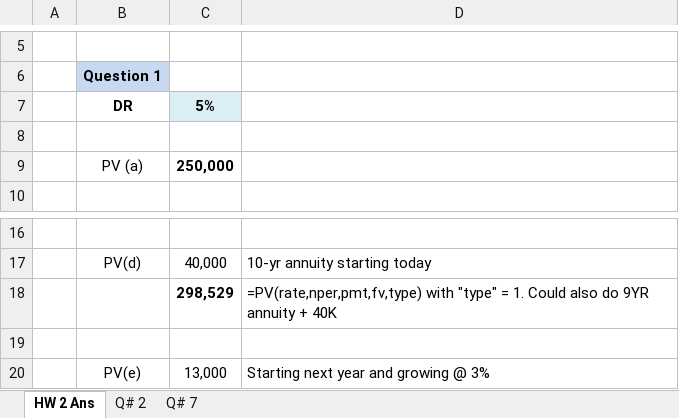
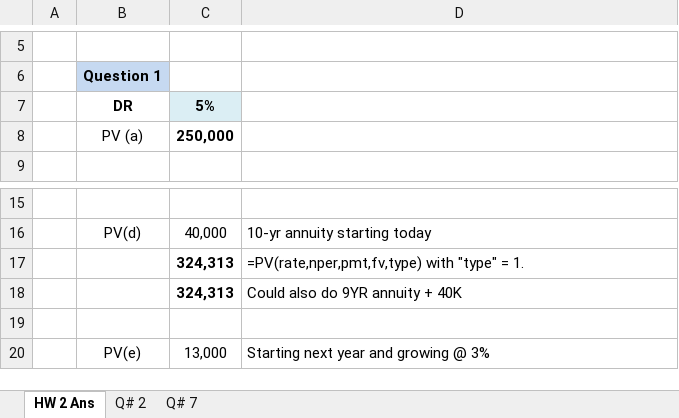
Before and after one commit to jmc877/Corporate-Finance, an Excel workbook: homeworks/CF_HW_2_2021_Ans.xlsx, sheet HW 2 Ans, drawn as a sheet; only a part is shown, gaps mark what is left out; values as stored, in another font and other column widths than the file's, no borders; removed rows and columns are numbered as before the commit, all else as after; the diff names each change by its address in the sheet, - before the commit and + after, or states it on an @@ line.

```diff
--- a/homeworks/CF_HW_2_2021_Ans.xlsx (sheet HW 2 Ans)
+++ b/homeworks/CF_HW_2_2021_Ans.xlsx (sheet HW 2 Ans)
-row 8: (empty)
-row 18:  |  | 298,529 | =PV(rate,nper,pmt,fv,type) with "type" = 1. Could also do 9YR annuity + 40K
+row 17:  |  | 324,313 | =PV(rate,nper,pmt,fv,type) with "type" = 1.
+row 18:  |  | 324,313 | Could also do 9YR annuity + 40K
```
Also changed, not shown: formulas that keep their value, 1 other file.
